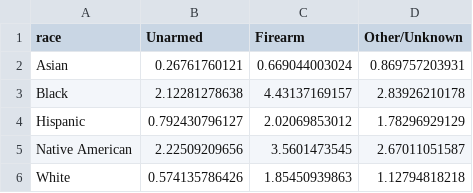
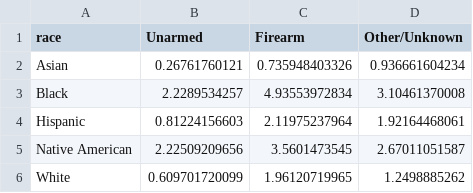
Before and after one commit to dahenn/guardian_pull, a CSV file: chart1.csv, drawn as a sheet.

Commit message:
Updating data

```diff
--- a/chart1.csv
+++ b/chart1.csv
@@ -1,6 +1,6 @@
 race,Unarmed,Firearm,Other/Unknown
-Asian,0.26761760121,0.669044003024,0.869757203931
-Black,2.12281278638,4.43137169157,2.83926210178
-Hispanic,0.792430796127,2.02069853012,1.78296929129
+Asian,0.26761760121,0.735948403326,0.936661604234
+Black,2.2289534257,4.93553972834,3.10461370008
+Hispanic,0.81224156603,2.11975237964,1.92164468061
 Native American,2.22509209656,3.5601473545,2.67011051587
-White,0.574135786426,1.85450939863,1.12794818218
+White,0.609701720099,1.96120719965,1.2498885262
```
Also changed, not shown: 7 other files.
